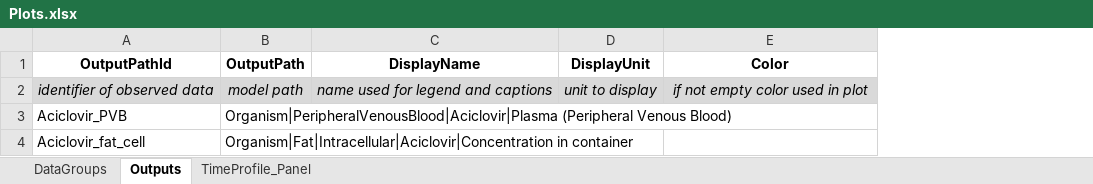
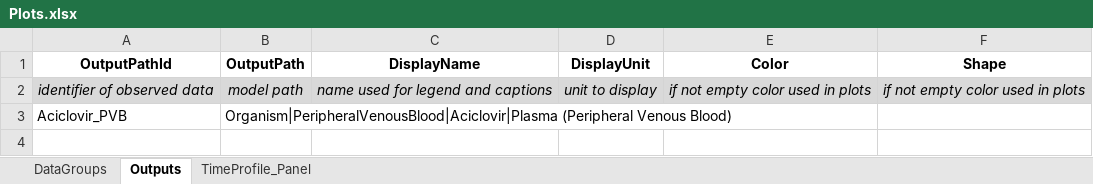
Before and after one commit to Open-Systems-Pharmacology/OSPSuite.ReportingFramework, an Excel workbook: inst/templates/templateProject/Scripts/Plots.xlsx, sheet Outputs, drawn as a sheet; values as stored, in another font and other column widths than the file's, no borders; removed rows and columns are numbered as before the commit, all else as after; the diff names each change by its address in the sheet, - before the commit and + after, or states it on an @@ line.

Commit message:
ospsuite_plotTimeprofile
add temporyr function, whcih should be switched to package ospsuite

```diff
--- a/inst/templates/templateProject/Scripts/Plots.xlsx (sheet Outputs)
+++ b/inst/templates/templateProject/Scripts/Plots.xlsx (sheet Outputs)
+column F (Shape), row 2: if not empty color used in plots
-E2 (Color): if not empty color used in plot
+E2 (Color): if not empty color used in plots
-row 4: Aciclovir_fat_cell | Organism|Fat|Intracellular|Aciclovir|Concentration in container
```
Also changed, not shown: sheet DataGroups, sheet TimeProfile_Panel, 8 other files.
